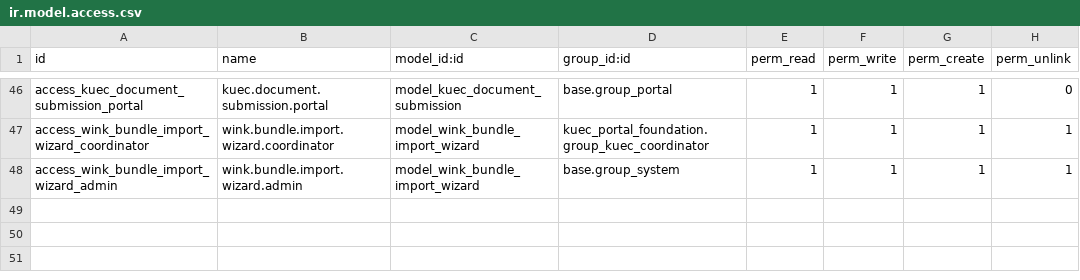
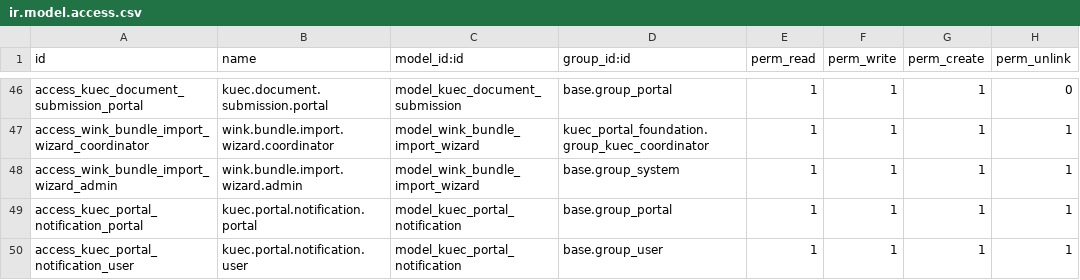
Before and after one commit to m-sankar-kaizen/kuec-wink, a CSV file: kuec_service_catalogue/security/ir.model.access.csv, drawn as a sheet; only a part is shown, gaps mark what is left out.

```diff
--- a/kuec_service_catalogue/security/ir.model.access.csv
+++ b/kuec_service_catalogue/security/ir.model.access.csv
@@ -48 +48,3 @@ access_wink_bundle_import_wizard_coordinator,wink.bundle.import.wizard.coordinat
 access_wink_bundle_import_wizard_admin,wink.bundle.import.wizard.admin,model_wink_bundle_import_wizard,base.group_system,1,1,1,1
+access_kuec_portal_notification_portal,kuec.portal.notification.portal,model_kuec_portal_notification,base.group_portal,1,1,1,1
+access_kuec_portal_notification_user,kuec.portal.notification.user,model_kuec_portal_notification,base.group_user,1,1,1,1
```
Also changed, not shown: 7 other files.
